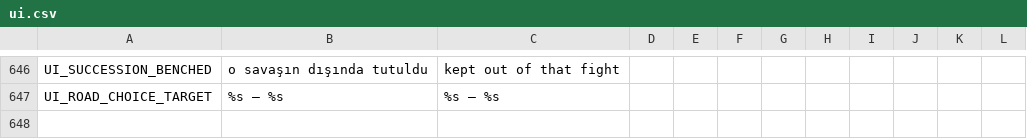
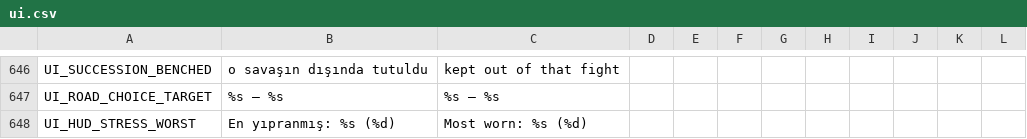
Before and after one commit to ulubatuhan/wayborne, a CSV file: data/locale/ui.csv, drawn as a sheet; only a part is shown, gaps mark what is left out; the diff names each change by its address in the sheet, - before the commit and + after, or states it on an @@ line.

Commit message:
T-12: stres şişesi en yıpranmış kişiyi işaretliyor
Yol HUD'undaki stres şişesi partinin ortalamasını gösteriyordu; kırılan
ortalama değil kişi (bkz. Stress Rules). Şişe ortalamayı göstermeye devam
ediyor, ama biri ortalamadan belirgin yukarıdaysa (5+) onun değerinde
ince bir çentik taşıyor ve ipucu adını söylüyor. GameSession.
get_max_stress_character() tek kaynak; PulseBar.set_marker() genel.
Ekran görüntüsü aracının yıpranmış karesi çentiği gösteriyor.

```diff
--- a/data/locale/ui.csv
+++ b/data/locale/ui.csv
+row 648: UI_HUD_STRESS_WORST | En yıpranmış: %s (%d) | Most worn: %s (%d)
```
Also changed, not shown: 5 other files.
